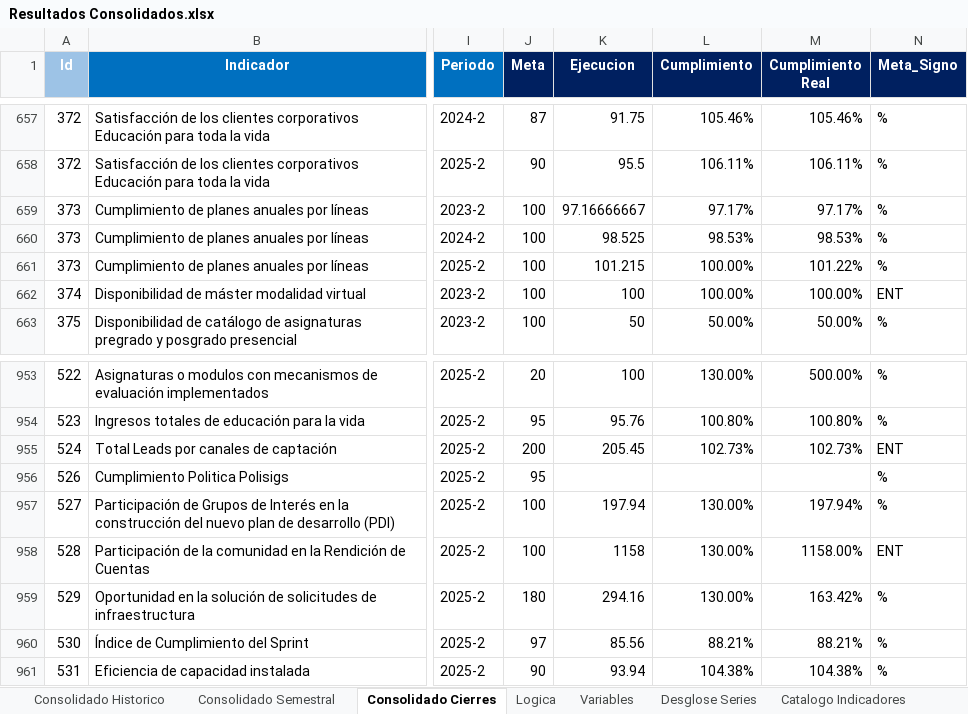
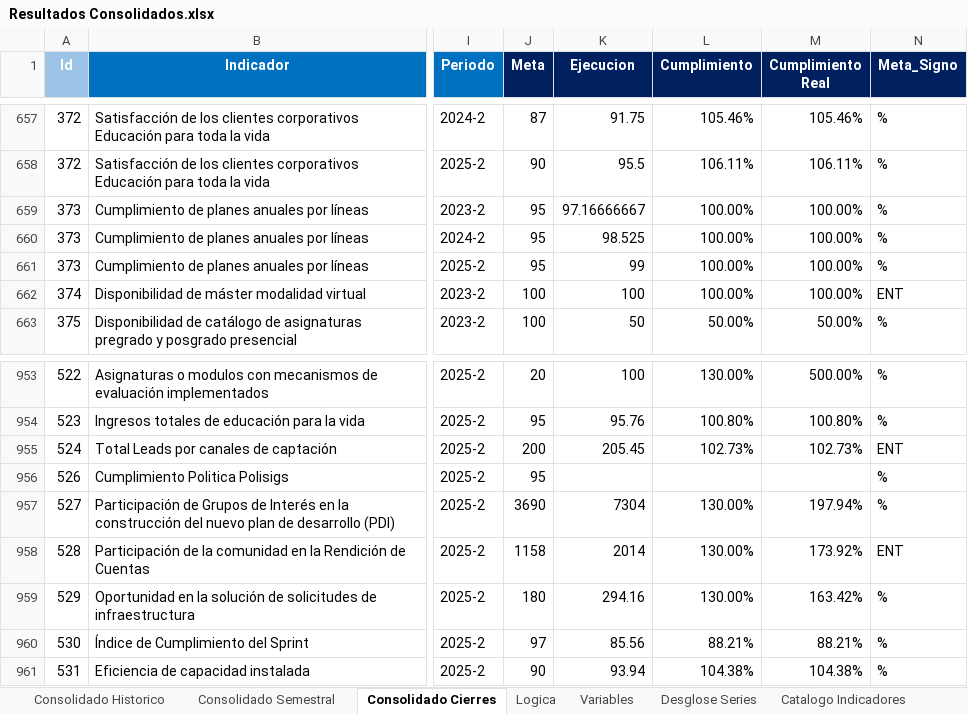
Before and after one commit to Ximena5745/Sistema_Indicadores_Poli, an Excel workbook: data/output/Resultados Consolidados.xlsx, sheet Consolidado Cierres, drawn as a sheet; only a part is shown, gaps mark what is left out; values as stored, in another font and other column widths than the file's, no borders; conditional formats not drawn; the diff names each change by its address in the sheet, - before the commit and + after, or states it on an @@ line.

```diff
--- a/data/output/Resultados Consolidados.xlsx (sheet Consolidado Cierres)
+++ b/data/output/Resultados Consolidados.xlsx (sheet Consolidado Cierres)
-J659:J661 (Meta): 100
+J659:J661 (Meta): 95
-L659 (Cumplimiento): 97.17%
+L659 (Cumplimiento): 100.00%
-M659 (Cumplimiento Real): 97.17%
+M659 (Cumplimiento Real): 100.00%
-L660 (Cumplimiento): 98.53%
+L660 (Cumplimiento): 100.00%
-M660 (Cumplimiento Real): 98.53%
+M660 (Cumplimiento Real): 100.00%
-K661 (Ejecucion): 101.215
+K661 (Ejecucion): 99
-M661 (Cumplimiento Real): 101.22%
+M661 (Cumplimiento Real): 100.00%
-J957 (Meta): 100
+J957 (Meta): 3690
-K957 (Ejecucion): 197.94
+K957 (Ejecucion): 7304
-J958 (Meta): 100
+J958 (Meta): 1158
-K958 (Ejecucion): 1158
+K958 (Ejecucion): 2014
-M958 (Cumplimiento Real): 1158.00%
+M958 (Cumplimiento Real): 173.92%
```
Also changed, not shown: sheet Consolidado Historico, sheet Consolidado Semestral, hidden cells, data/raw/Indicadores por CMI.xlsx, 1 other file.
